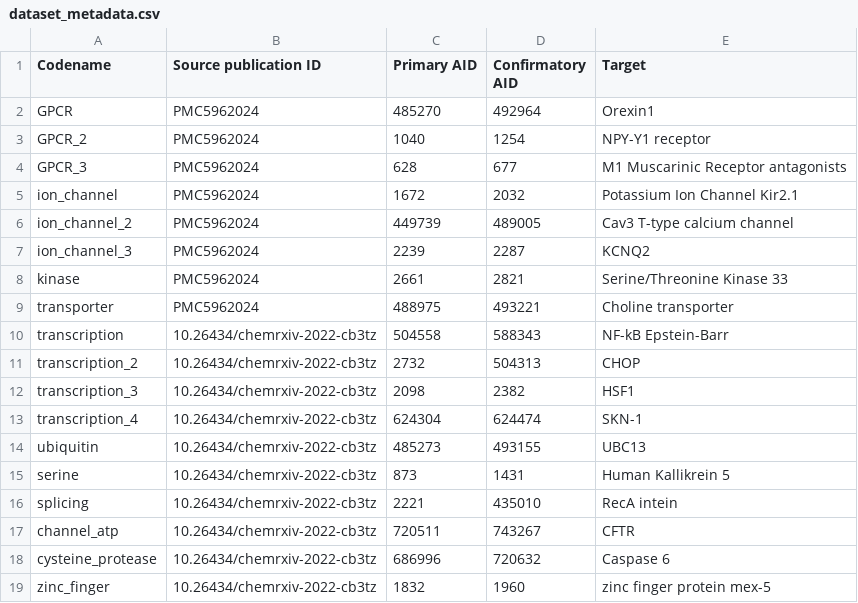
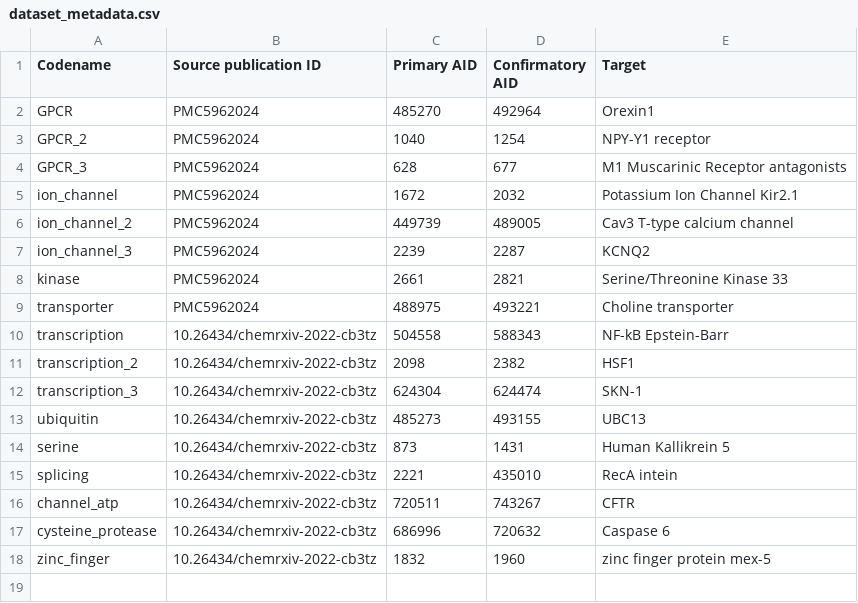
Before and after one commit to dahvida/AIC_Finder, a CSV file: Logs/dataset_metadata.csv, drawn as a sheet.

```diff
--- a/Logs/dataset_metadata.csv
+++ b/Logs/dataset_metadata.csv
@@ -10,5 +10,4 @@ transporter,PMC5962024,488975,493221,Choline transporter
 transcription,10.26434/chemrxiv-2022-cb3tz,504558,588343,NF-kB Epstein-Barr
-transcription_2,10.26434/chemrxiv-2022-cb3tz,2732,504313,CHOP
-transcription_3,10.26434/chemrxiv-2022-cb3tz,2098,2382,HSF1
-transcription_4,10.26434/chemrxiv-2022-cb3tz,624304,624474,SKN-1
+transcription_2,10.26434/chemrxiv-2022-cb3tz,2098,2382,HSF1
+transcription_3,10.26434/chemrxiv-2022-cb3tz,624304,624474,SKN-1
 ubiquitin,10.26434/chemrxiv-2022-cb3tz,485273,493155,UBC13
```
Also changed, not shown: Logs/dataset_statistics.csv, Results/catboost_final.csv, 2 other files.
